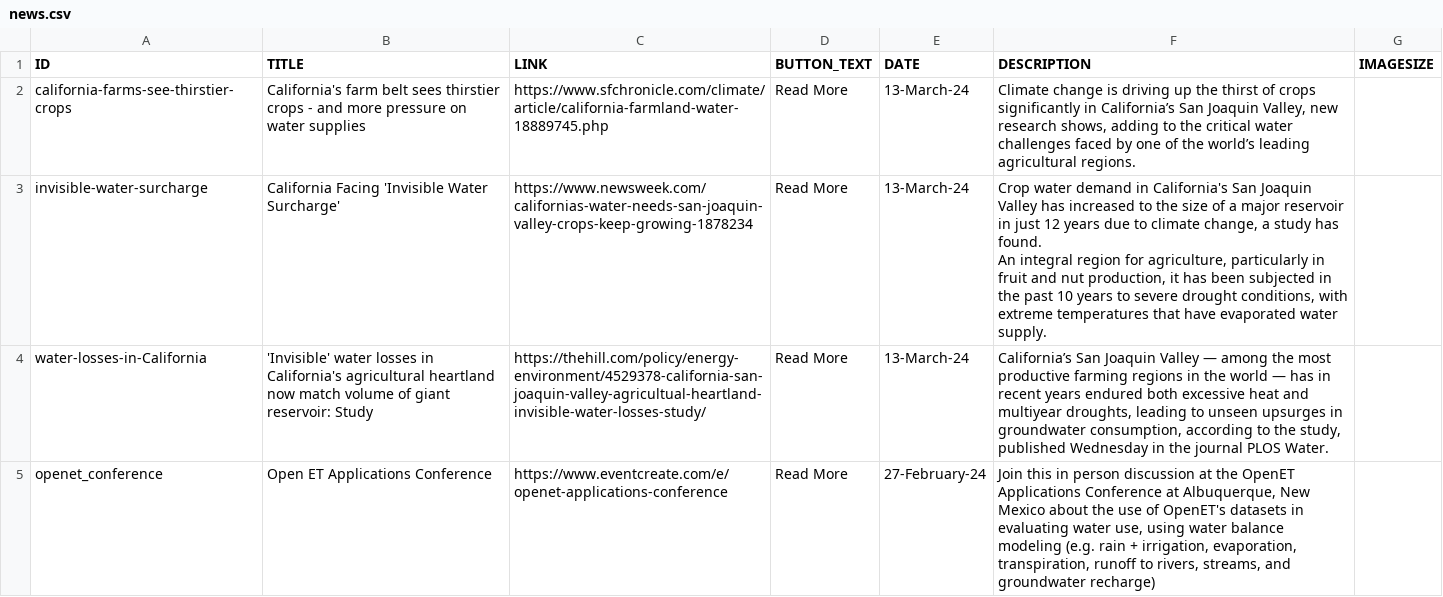
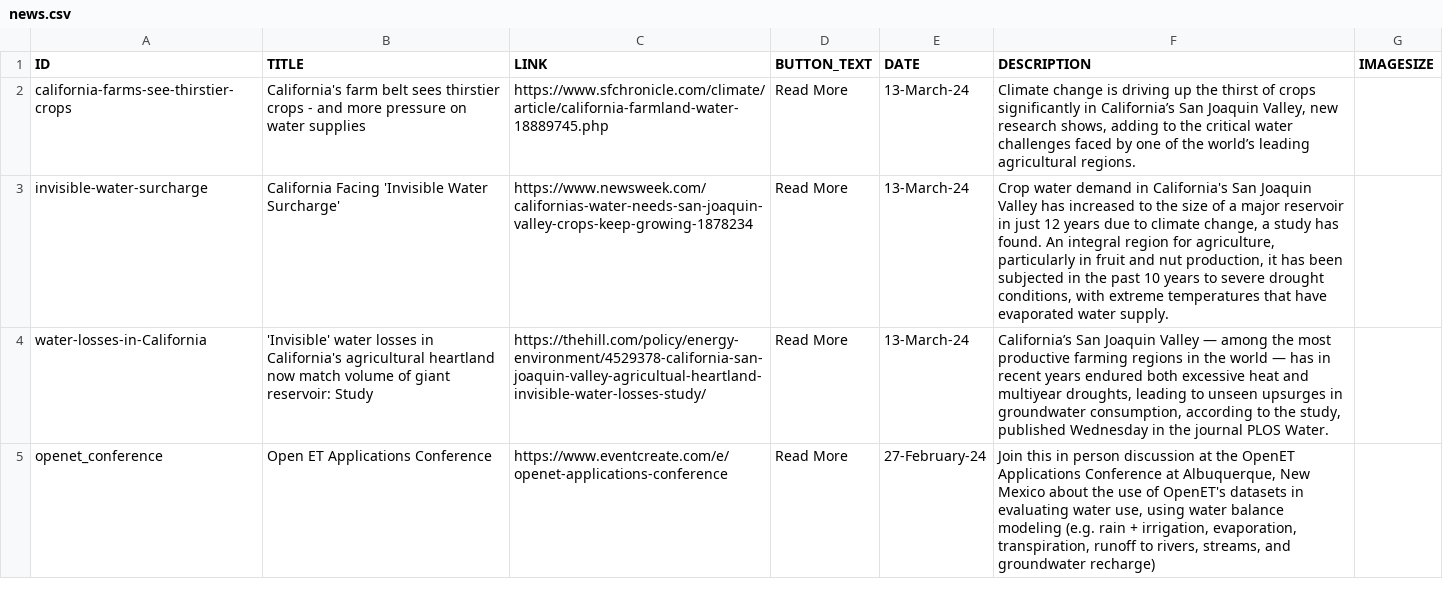
Before and after one commit to citris-ucmerced/SecureWaterFuture, a CSV file: news.csv, drawn as a sheet; only a part is shown.

Commit message:
Formatting for new item

```diff
--- a/news.csv
+++ b/news.csv
@@ -2,4 +2,3 @@ ID,TITLE,LINK,BUTTON_TEXT,DATE,DESCRIPTION,IMAGESIZE
 california-farms-see-thirstier-crops,California's farm belt sees thirstier crops - and more pressure on water supplies,https://www.sfchronicle.com/climate/article/california-farmland-water-18889745.php,Read More,13-March-24,"Climate change is driving up the thirst of crops significantly in California’s San Joaquin Valley, new research shows, adding to the critical water challenges faced by one of the world’s leading agricultural regions.",
-invisible-water-surcharge,California Facing 'Invisible Water Surcharge',https://www.newsweek.com/californias-water-needs-san-joaquin-valley-crops-keep-growing-1878234,Read More,13-March-24,"Crop water demand in California's San Joaquin Valley has increased to the size of a major reservoir in just 12 years due to climate change, a study has found.
-An integral region for agriculture, particularly in fruit and nut production, it has been subjected in the past 10 years to severe drought conditions, with extreme temperatures that have evaporated water supply.",
+invisible-water-surcharge,California Facing 'Invisible Water Surcharge',https://www.newsweek.com/californias-water-needs-san-joaquin-valley-crops-keep-growing-1878234,Read More,13-March-24,"Crop water demand in California's San Joaquin Valley has increased to the size of a major reservoir in just 12 years due to climate change, a study has found. An integral region for agriculture, particularly in fruit and nut production, it has been subjected in the past 10 years to severe drought conditions, with extreme temperatures that have evaporated water supply.",
 water-losses-in-California,'Invisible' water losses in California's agricultural heartland now match volume of giant reservoir: Study,https://thehill.com/policy/energy-environment/4529378-california-san-joaquin-valley-agricultual-heartland-invisible-water-losses-study/,Read More,13-March-24,"California’s San Joaquin Valley — among the most productive farming regions in the world — has in recent years endured both excessive heat and multiyear droughts, leading to unseen upsurges in groundwater consumption, according to the study, published Wednesday in the journal PLOS Water.",
```
